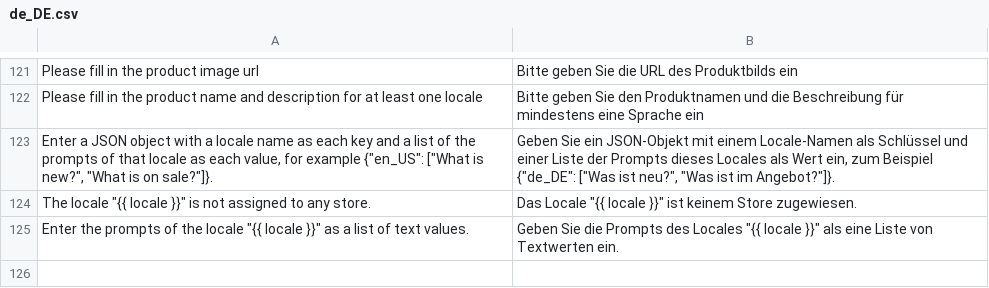
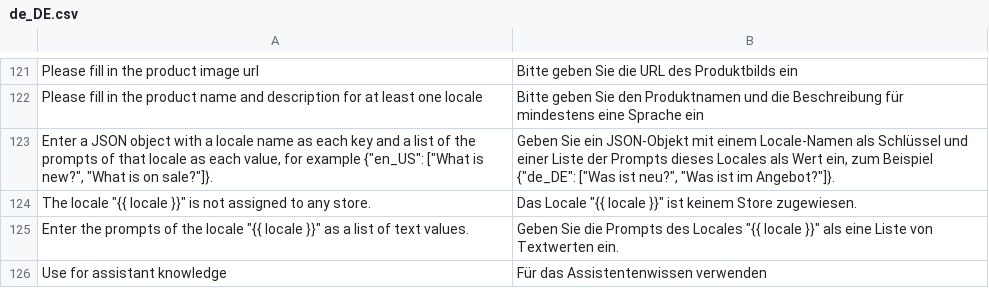
Before and after one commit to spryker-feature/ai-commerce, a CSV file: data/translation/Zed/de_DE.csv, drawn as a sheet; only a part is shown, gaps mark what is left out; the diff names each change by its address in the sheet, - before the commit and + after, or states it on an @@ line.

Commit message:
CC-41620: Storefront Assistant: Select the product attachments for the assistant knowledge (#1553)
CC-41620 Storefront Assistant: Select the product attachments for the assistant knowledge

```diff
--- a/data/translation/Zed/de_DE.csv
+++ b/data/translation/Zed/de_DE.csv
+row 126: Use for assistant knowledge | Für das Assistentenwissen verwenden
```
Also changed, not shown: data/translation/Zed/en_US.csv, 42 other files.
